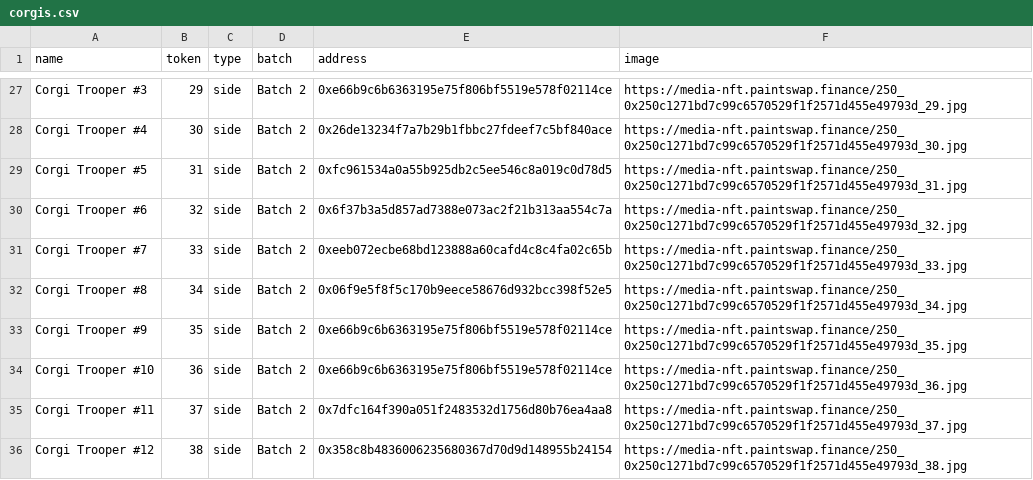
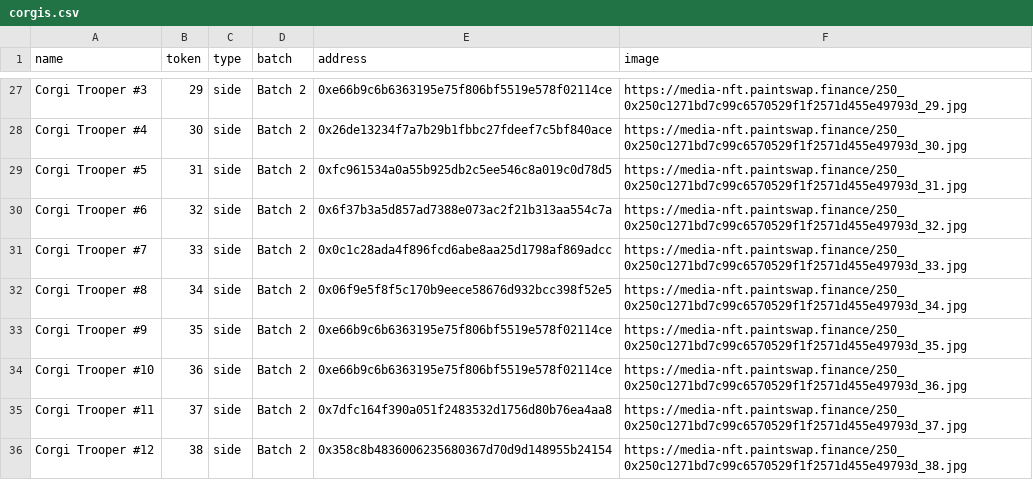
Before and after one commit to ALMIGHTYABE/FTM-Corgis-Tracker, a CSV file: data/corgis.csv, drawn as a sheet; only a part is shown, gaps mark what is left out.

```diff
--- a/data/corgis.csv
+++ b/data/corgis.csv
@@ -30,3 +30,3 @@ Corgi Trooper #5,31,side,Batch 2,0xfc961534a0a55b925db2c5ee546c8a019c0d78d5,http
 Corgi Trooper #6,32,side,Batch 2,0x6f37b3a5d857ad7388e073ac2f21b313aa554c7a,https://media-nft.paintswap.finance/250_0x250c1271bd7c99c6570529f1f2571d455e49793d_32.jpg
-Corgi Trooper #7,33,side,Batch 2,0xeeb072ecbe68bd123888a60cafd4c8c4fa02c65b,https://media-nft.paintswap.finance/250_0x250c1271bd7c99c6570529f1f2571d455e49793d_33.jpg
+Corgi Trooper #7,33,side,Batch 2,0x0c1c28ada4f896fcd6abe8aa25d1798af869adcc,https://media-nft.paintswap.finance/250_0x250c1271bd7c99c6570529f1f2571d455e49793d_33.jpg
 Corgi Trooper #8,34,side,Batch 2,0x06f9e5f8f5c170b9eece58676d932bcc398f52e5,https://media-nft.paintswap.finance/250_0x250c1271bd7c99c6570529f1f2571d455e49793d_34.jpg
```
Also changed, not shown: data/Address List.csv, data/Multiplier Address Wise.csv, 2 other files.
